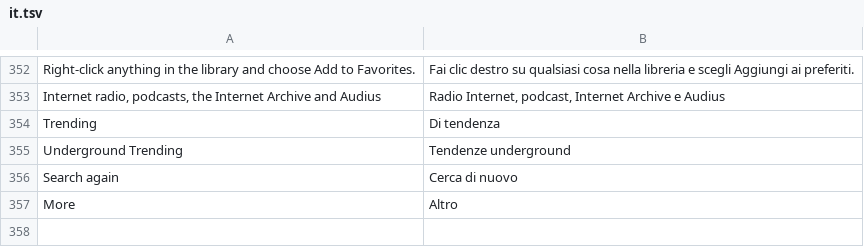
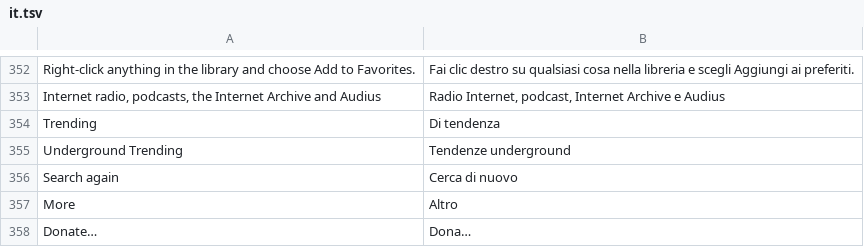
Before and after one commit to fillinthe/g-amp, a TSV file: assets/lang/it.tsv, drawn as a sheet; only a part is shown, gaps mark what is left out; the diff names each change by its address in the sheet, - before the commit and + after, or states it on an @@ line.

```diff
--- a/assets/lang/it.tsv
+++ b/assets/lang/it.tsv
+row 358: Donate… | Dona…
```
Also changed, not shown: assets/lang/de.tsv, assets/lang/es.tsv, 5 other files.
